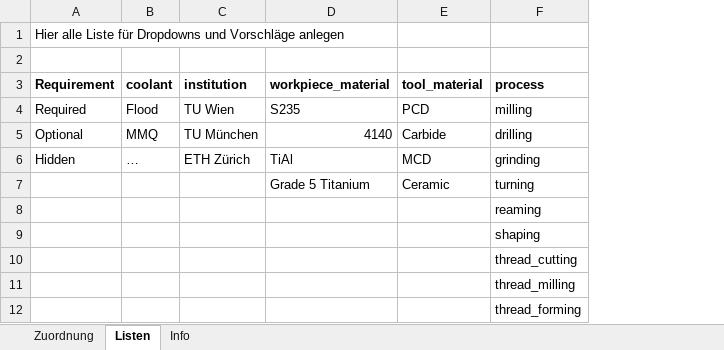
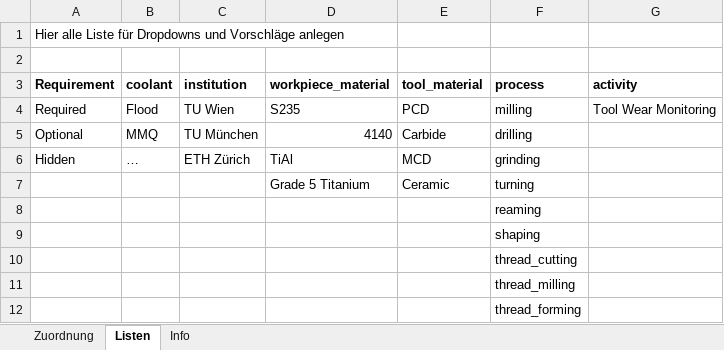
Before and after one commit to MyTooliT/ICOweb, an Excel workbook: metadata.xlsx, sheet Listen, drawn as a sheet; values as stored, in another font and other column widths than the file's, no borders; the diff names each change by its address in the sheet, - before the commit and + after, or states it on an @@ line.

Commit message:
Added CIRP activity to metadata

```diff
--- a/metadata.xlsx (sheet Listen)
+++ b/metadata.xlsx (sheet Listen)
+column G (activity), row 4: Tool Wear Monitoring
```
Also changed, not shown: sheet Zuordnung, 5 other files.
